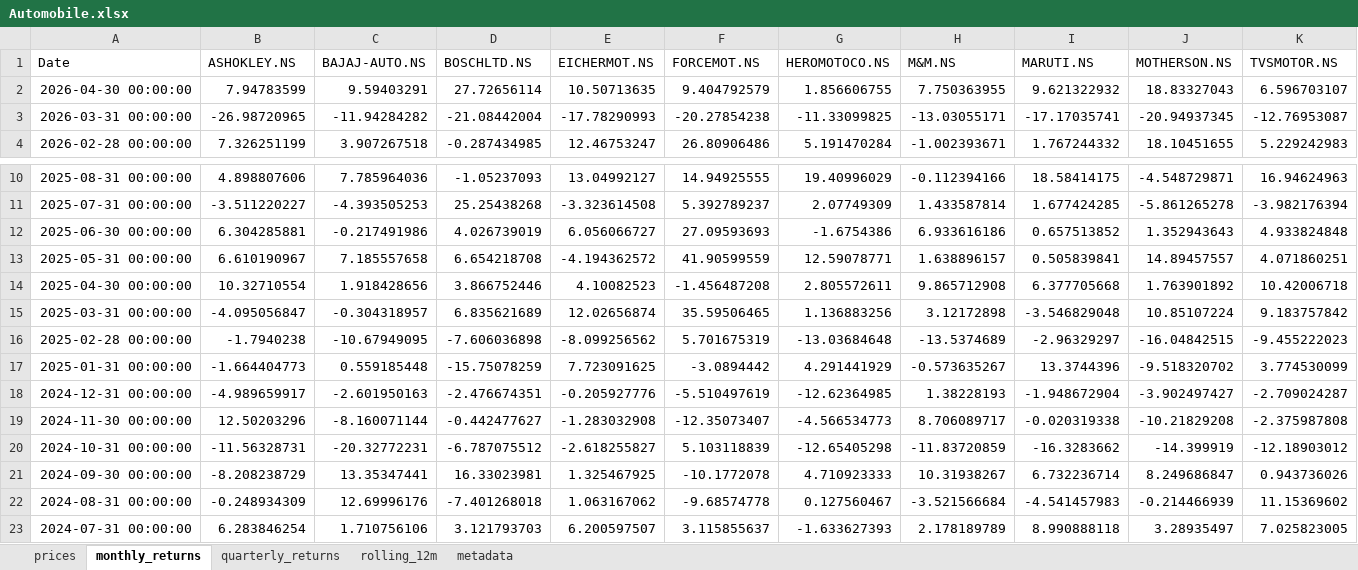
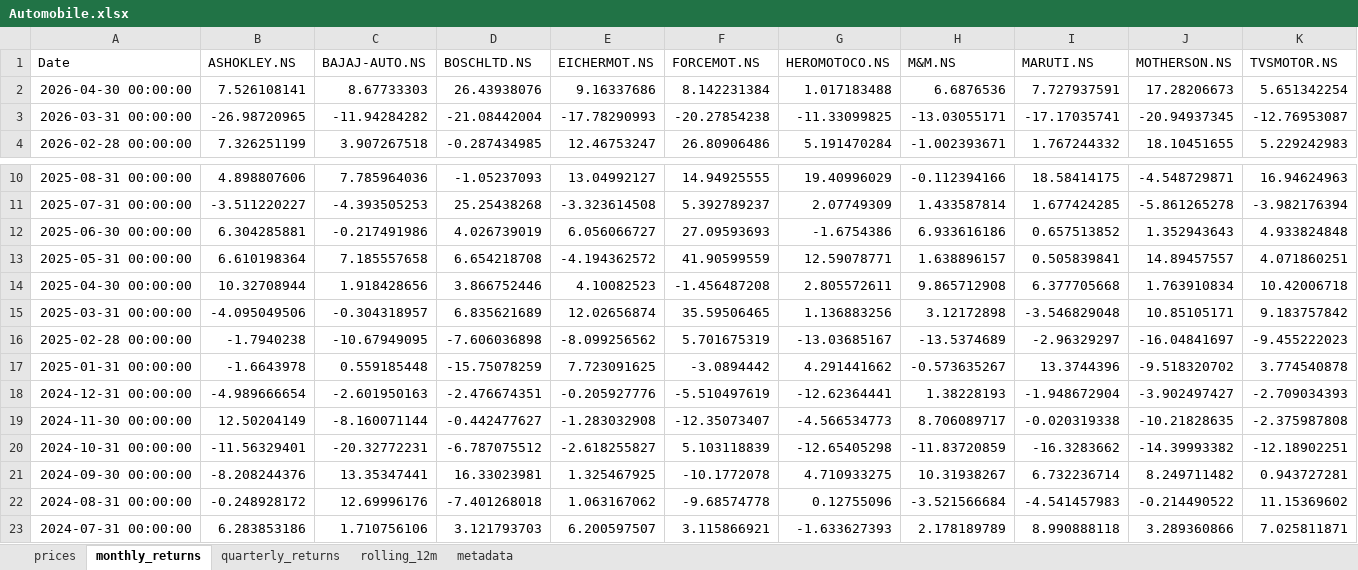
Before and after one commit to rahulshirke7951/stock-sector-dashboard, an Excel workbook: dashboards/Automobile.xlsx, sheet monthly_returns, drawn as a sheet; only a part is shown, gaps mark what is left out; values as stored, in another font and other column widths than the file's, no borders; conditional formats not drawn; the diff covers the shown part only; the diff names each change by its address in the sheet, - before the commit and + after, or states it on an @@ line.

```diff
--- a/dashboards/Automobile.xlsx (sheet monthly_returns)
+++ b/dashboards/Automobile.xlsx (sheet monthly_returns)
-B2 (ASHOKLEY.NS): 7.94783599
+B2 (ASHOKLEY.NS): 7.526108141
-C2 (BAJAJ-AUTO.NS): 9.59403291
+C2 (BAJAJ-AUTO.NS): 8.67733303
-D2 (BOSCHLTD.NS): 27.72656114
+D2 (BOSCHLTD.NS): 26.43938076
-E2 (EICHERMOT.NS): 10.50713635
+E2 (EICHERMOT.NS): 9.16337686
-F2 (FORCEMOT.NS): 9.404792579
+F2 (FORCEMOT.NS): 8.142231384
-G2 (HEROMOTOCO.NS): 1.856606755
+G2 (HEROMOTOCO.NS): 1.017183488
-H2 (M&M.NS): 7.750363955
+H2 (M&M.NS): 6.6876536
-I2 (MARUTI.NS): 9.621322932
+I2 (MARUTI.NS): 7.727937591
-J2 (MOTHERSON.NS): 18.83327043
+J2 (MOTHERSON.NS): 17.28206673
-K2 (TVSMOTOR.NS): 6.596703107
+K2 (TVSMOTOR.NS): 5.651342254
-B13 (ASHOKLEY.NS): 6.610190967
+B13 (ASHOKLEY.NS): 6.610198364
-B14 (ASHOKLEY.NS): 10.32710554
+B14 (ASHOKLEY.NS): 10.32708944
-J14 (MOTHERSON.NS): 1.763901892
+J14 (MOTHERSON.NS): 1.763910834
-B15 (ASHOKLEY.NS): -4.095056847
+B15 (ASHOKLEY.NS): -4.095049506
-J15 (MOTHERSON.NS): 10.85107224
+J15 (MOTHERSON.NS): 10.85105171
-G16 (HEROMOTOCO.NS): -13.03684648
+G16 (HEROMOTOCO.NS): -13.03685167
-J16 (MOTHERSON.NS): -16.04842515
+J16 (MOTHERSON.NS): -16.04841697
-B17 (ASHOKLEY.NS): -1.664404773
+B17 (ASHOKLEY.NS): -1.6643978
-G17 (HEROMOTOCO.NS): 4.291441929
+G17 (HEROMOTOCO.NS): 4.291441662
-K17 (TVSMOTOR.NS): 3.774530099
+K17 (TVSMOTOR.NS): 3.774540878
-B18 (ASHOKLEY.NS): -4.989659917
+B18 (ASHOKLEY.NS): -4.989666654
-G18 (HEROMOTOCO.NS): -12.62364985
+G18 (HEROMOTOCO.NS): -12.62364441
-K18 (TVSMOTOR.NS): -2.709024287
+K18 (TVSMOTOR.NS): -2.709034393
-B19 (ASHOKLEY.NS): 12.50203296
+B19 (ASHOKLEY.NS): 12.50204149
-J19 (MOTHERSON.NS): -10.21829208
+J19 (MOTHERSON.NS): -10.21828635
-B20 (ASHOKLEY.NS): -11.56328731
+B20 (ASHOKLEY.NS): -11.56329401
-J20 (MOTHERSON.NS): -14.399919
+J20 (MOTHERSON.NS): -14.39993382
-K20 (TVSMOTOR.NS): -12.18903012
+K20 (TVSMOTOR.NS): -12.18902251
-B21 (ASHOKLEY.NS): -8.208238729
+B21 (ASHOKLEY.NS): -8.208244376
-G21 (HEROMOTOCO.NS): 4.710923333
+G21 (HEROMOTOCO.NS): 4.710933275
-J21 (MOTHERSON.NS): 8.249686847
+J21 (MOTHERSON.NS): 8.249711482
-K21 (TVSMOTOR.NS): 0.943736026
+K21 (TVSMOTOR.NS): 0.943727281
-B22 (ASHOKLEY.NS): -0.248934309
+B22 (ASHOKLEY.NS): -0.248928172
-G22 (HEROMOTOCO.NS): 0.127560467
+G22 (HEROMOTOCO.NS): 0.12755096
-J22 (MOTHERSON.NS): -0.214466939
+J22 (MOTHERSON.NS): -0.214490522
-B23 (ASHOKLEY.NS): 6.283846254
+B23 (ASHOKLEY.NS): 6.283853186
-F23 (FORCEMOT.NS): 3.115855637
+F23 (FORCEMOT.NS): 3.115866921
-J23 (MOTHERSON.NS): 3.28935497
+J23 (MOTHERSON.NS): 3.289360866
-K23 (TVSMOTOR.NS): 7.025823005
+K23 (TVSMOTOR.NS): 7.025811871
```
Also changed, not shown: 163 edited cells elsewhere in this sheet, sheet rolling_12m, sheet prices, sheet quarterly_returns, dashboards/Banking.xlsx, dashboards/IT.xlsx, 7 other files.
